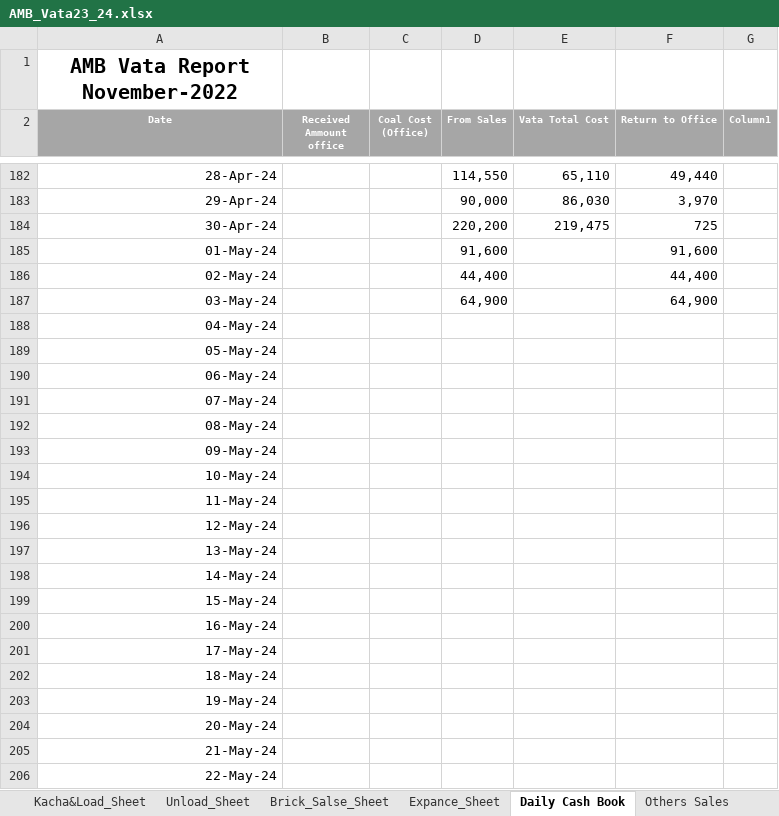
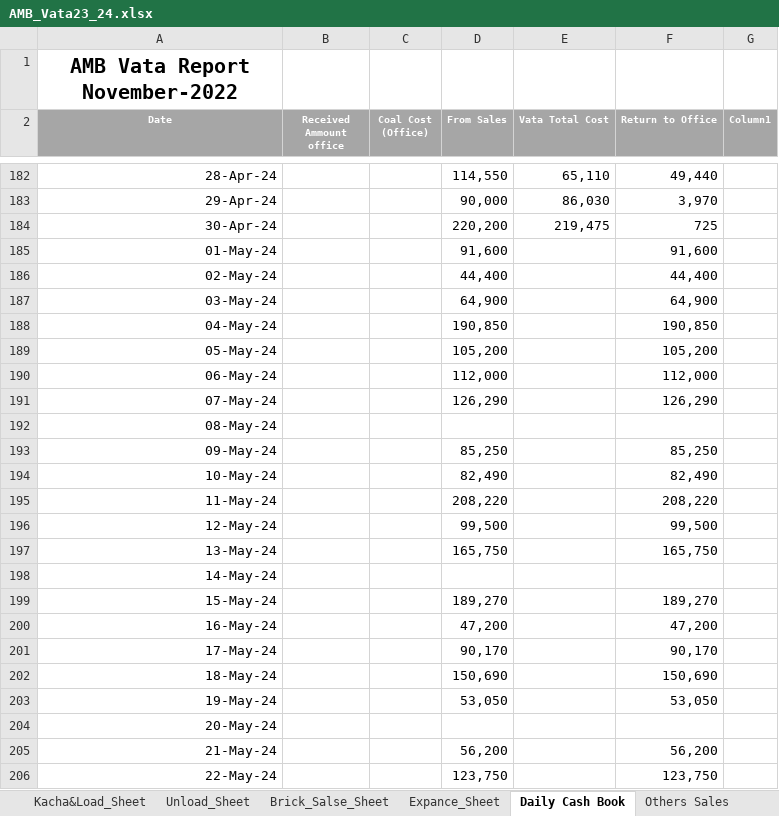
Before and after one commit to RoyDip-Shuvo/BrickField-Sales-Cost-Tracking-Dashboard, an Excel workbook: AMB_Vata23_24.xlsx, sheet Daily Cash Book, drawn as a sheet; only a part is shown, gaps mark what is left out; values as stored, in another font and other column widths than the file's, no borders; conditional formats and table styles not drawn; the diff covers the shown part only; the diff names each change by its address in the sheet, - before the commit and + after, or states it on an @@ line.

Commit message:
Update work 8.29.24
Sales Entry up to 31.05.24

```diff
--- a/AMB_Vata23_24.xlsx (sheet Daily Cash Book)
+++ b/AMB_Vata23_24.xlsx (sheet Daily Cash Book)
-D188 (From Sales): (empty)
+D188 (From Sales): 190,850
-F188 (Return to Office): (empty)
+F188 (Return to Office): 190,850
-D189 (From Sales): (empty)
+D189 (From Sales): 105,200
-F189 (Return to Office): (empty)
+F189 (Return to Office): 105,200
-D190 (From Sales): (empty)
+D190 (From Sales): 112,000
-F190 (Return to Office): (empty)
+F190 (Return to Office): 112,000
-D191 (From Sales): (empty)
+D191 (From Sales): 126,290
-F191 (Return to Office): (empty)
+F191 (Return to Office): 126,290
-D193 (From Sales): (empty)
+D193 (From Sales): 85,250
-F193 (Return to Office): (empty)
+F193 (Return to Office): 85,250
-D194 (From Sales): (empty)
+D194 (From Sales): 82,490
-F194 (Return to Office): (empty)
+F194 (Return to Office): 82,490
-D195 (From Sales): (empty)
+D195 (From Sales): 208,220
-F195 (Return to Office): (empty)
+F195 (Return to Office): 208,220
-D196 (From Sales): (empty)
+D196 (From Sales): 99,500
-F196 (Return to Office): (empty)
+F196 (Return to Office): 99,500
-D197 (From Sales): (empty)
+D197 (From Sales): 165,750
-F197 (Return to Office): (empty)
+F197 (Return to Office): 165,750
-D199 (From Sales): (empty)
+D199 (From Sales): 189,270
-F199 (Return to Office): (empty)
+F199 (Return to Office): 189,270
-D200 (From Sales): (empty)
+D200 (From Sales): 47,200
-F200 (Return to Office): (empty)
+F200 (Return to Office): 47,200
-D201 (From Sales): (empty)
+D201 (From Sales): 90,170
-F201 (Return to Office): (empty)
+F201 (Return to Office): 90,170
-D202 (From Sales): (empty)
+D202 (From Sales): 150,690
-F202 (Return to Office): (empty)
+F202 (Return to Office): 150,690
-D203 (From Sales): (empty)
+D203 (From Sales): 53,050
-F203 (Return to Office): (empty)
+F203 (Return to Office): 53,050
-D205 (From Sales): (empty)
+D205 (From Sales): 56,200
-F205 (Return to Office): (empty)
+F205 (Return to Office): 56,200
-D206 (From Sales): (empty)
+D206 (From Sales): 123,750
-F206 (Return to Office): (empty)
+F206 (Return to Office): 123,750
```
Also changed, not shown: 15 edited cells elsewhere in this sheet, sheet Brick_Salse_Sheet, 2 other files.
